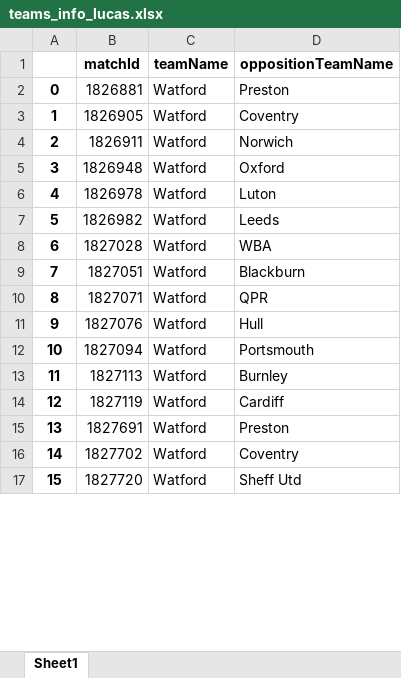
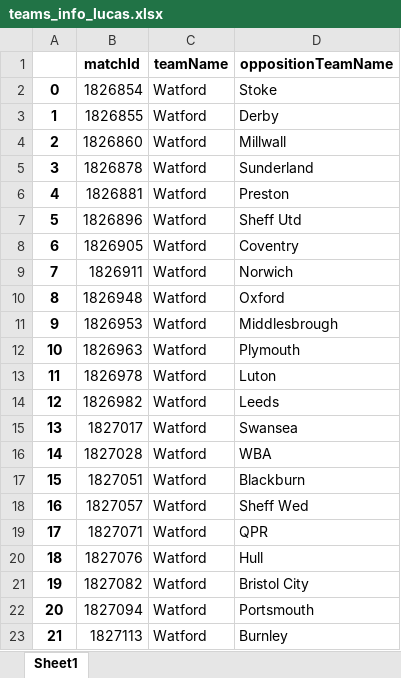
Before and after one commit to CrisBelVa/watford-player-development, an Excel workbook: teams_info_lucas.xlsx, sheet Sheet1, drawn as a sheet; only a part is shown; the shorter side is filled out with more unchanged rows; values as stored, in another font and other column widths than the file's, no borders; addresses are those after the commit; the diff covers the shown part only; the diff names each change by its address in the sheet, - before the commit and + after, or states it on an @@ line.

```diff
--- a/teams_info_lucas.xlsx (sheet Sheet1)
+++ b/teams_info_lucas.xlsx (sheet Sheet1)
+row 2: 0 | 1826854 | Watford | Stoke
+row 3: 1 | 1826855 | Watford | Derby
+row 4: 2 | 1826860 | Watford | Millwall
+row 5: 3 | 1826878 | Watford | Sunderland
@@ column A renumbered between rows 6 and 51 @@
+row 7: 5 | 1826896 | Watford | Sheff Utd
+row 11: 9 | 1826953 | Watford | Middlesbrough
+row 12: 10 | 1826963 | Watford | Plymouth
+row 15: 13 | 1827017 | Watford | Swansea
+row 18: 16 | 1827057 | Watford | Sheff Wed
+row 21: 19 | 1827082 | Watford | Bristol City
```
Also changed, not shown: 12 added rows, 14 removed rows and 3 edited cells elsewhere in this sheet, data/watford_players_login_info.xlsx, filtered_df_lucas0.xlsx, 11 other files.
